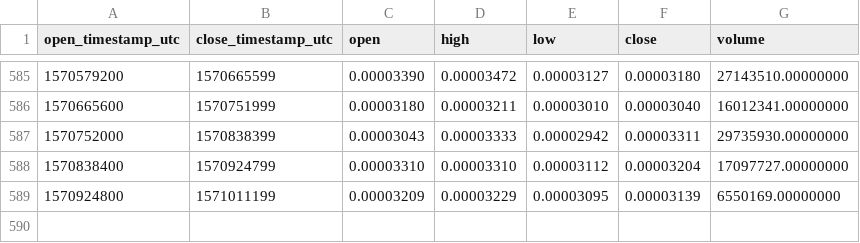
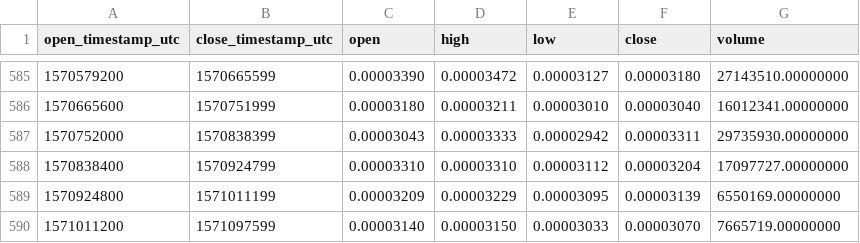
Before and after one commit to cryptobigbro/binance-ZILETH, a CSV file: binance-ZILETH-1d.csv, drawn as a sheet; only a part is shown, gaps mark what is left out; the diff names each change by its address in the sheet, - before the commit and + after, or states it on an @@ line.

Commit message:
Update OHLCV data.

```diff
--- a/binance-ZILETH-1d.csv
+++ b/binance-ZILETH-1d.csv
+row 590: 1571011200 | 1571097599 | 0.00003140 | 0.00003150 | 0.00003033 | 0.00003070 | 7665719.00000000
```
Also changed, not shown: 1 other file.
